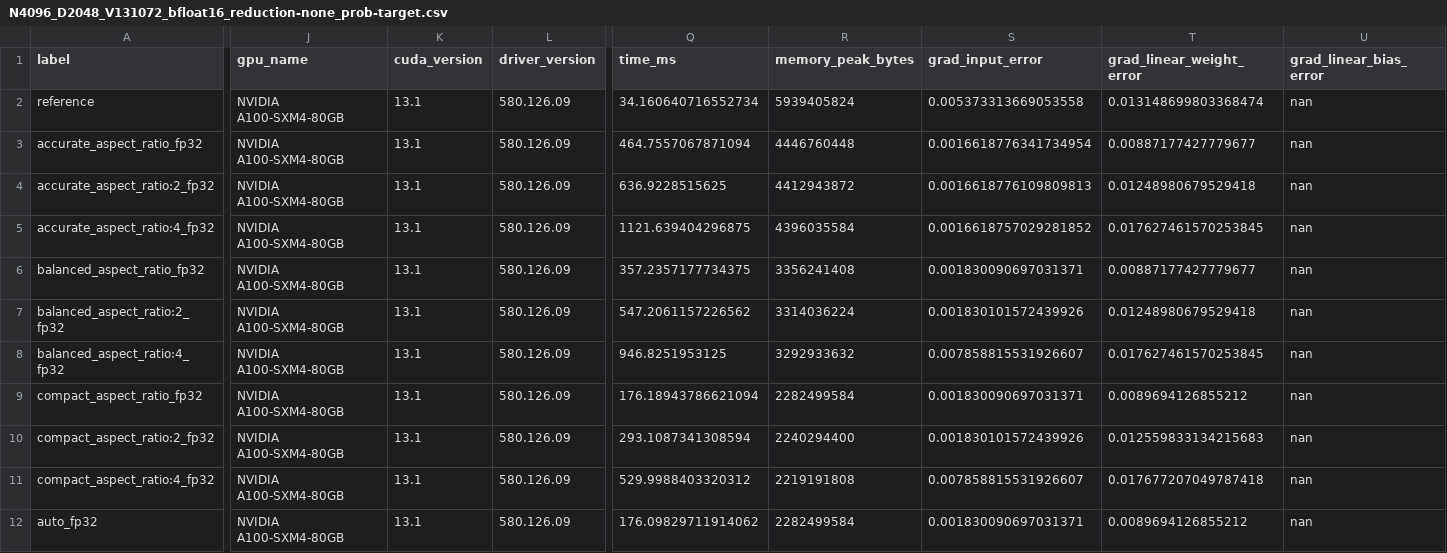
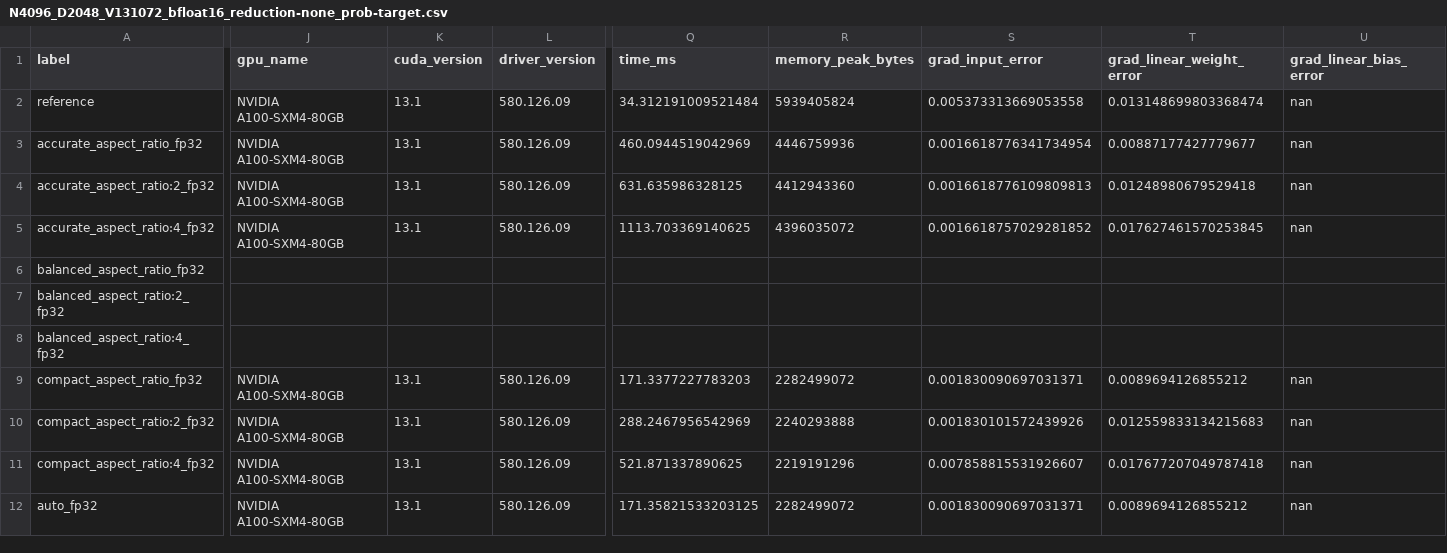
Before and after one commit to openteams-ai/pearu-sandbox, a CSV file: pytorch/lce/sweep_out_probnone/data/NVIDIA_A100_SXM4_80GB/N4096_D2048_V131072_bfloat16_reduction-none_prob-target.csv, drawn as a sheet; only a part is shown, gaps mark what is left out; the diff covers the shown part only; the diff names each change by its address in the sheet, - before the commit and + after, or states it on an @@ line.

Commit message:
lce: refresh prob-none sweep with opt-1 (skip dead loss ops in none backward)

```diff
--- a/pytorch/lce/sweep_out_probnone/data/NVIDIA_A100_SXM4_80GB/N4096_D2048_V131072_bfloat16_reduction-none_prob-target.csv
+++ b/pytorch/lce/sweep_out_probnone/data/NVIDIA_A100_SXM4_80GB/N4096_D2048_V131072_bfloat16_reduction-none_prob-target.csv
-Q2 (time_ms): 34.160640716552734
+Q2 (time_ms): 34.312191009521484
-Q3 (time_ms): 464.7557067871094
+Q3 (time_ms): 460.0944519042969
-R3 (memory_peak_bytes): 4446760448
+R3 (memory_peak_bytes): 4446759936
-Q4 (time_ms): 636.9228515625
+Q4 (time_ms): 631.635986328125
-R4 (memory_peak_bytes): 4412943872
+R4 (memory_peak_bytes): 4412943360
-Q5 (time_ms): 1121.639404296875
+Q5 (time_ms): 1113.703369140625
-R5 (memory_peak_bytes): 4396035584
+R5 (memory_peak_bytes): 4396035072
-J6:J8 (gpu_name): NVIDIA A100-SXM4-80GB
+J6:J8 (gpu_name): (empty)
-K6:K8 (cuda_version): 13.1
+K6:K8 (cuda_version): (empty)
-L6:L8 (driver_version): 580.126.09
+L6:L8 (driver_version): (empty)
-Q6 (time_ms): 357.2357177734375
+Q6 (time_ms): (empty)
-R6 (memory_peak_bytes): 3356241408
+R6 (memory_peak_bytes): (empty)
-S6 (grad_input_error): 0.001830090697031371
+S6 (grad_input_error): (empty)
-T6 (grad_linear_weight_error): 0.00887177427779677
+T6 (grad_linear_weight_error): (empty)
-U6:U8 (grad_linear_bias_error): nan
+U6:U8 (grad_linear_bias_error): (empty)
-Q7 (time_ms): 547.2061157226562
+Q7 (time_ms): (empty)
-R7 (memory_peak_bytes): 3314036224
+R7 (memory_peak_bytes): (empty)
-S7 (grad_input_error): 0.001830101572439926
+S7 (grad_input_error): (empty)
-T7 (grad_linear_weight_error): 0.01248980679529418
+T7 (grad_linear_weight_error): (empty)
-Q8 (time_ms): 946.8251953125
+Q8 (time_ms): (empty)
-R8 (memory_peak_bytes): 3292933632
+R8 (memory_peak_bytes): (empty)
-S8 (grad_input_error): 0.007858815531926607
+S8 (grad_input_error): (empty)
-T8 (grad_linear_weight_error): 0.017627461570253845
+T8 (grad_linear_weight_error): (empty)
-Q9 (time_ms): 176.18943786621094
+Q9 (time_ms): 171.3377227783203
-R9 (memory_peak_bytes): 2282499584
+R9 (memory_peak_bytes): 2282499072
-Q10 (time_ms): 293.1087341308594
+Q10 (time_ms): 288.2467956542969
-R10 (memory_peak_bytes): 2240294400
+R10 (memory_peak_bytes): 2240293888
-Q11 (time_ms): 529.9988403320312
+Q11 (time_ms): 521.871337890625
-R11 (memory_peak_bytes): 2219191808
+R11 (memory_peak_bytes): 2219191296
-Q12 (time_ms): 176.09829711914062
+Q12 (time_ms): 171.35821533203125
-R12 (memory_peak_bytes): 2282499584
+R12 (memory_peak_bytes): 2282499072
```
Also changed, not shown: 3 edited cells elsewhere in this file, pytorch/lce/sweep_out_probnone/data/NVIDIA_A100_SXM4_80GB/N4096_D2048_V16384_bfloat16_reduction-none_prob-target.csv, pytorch/lce/sweep_out_probnone/data/NVIDIA_A100_SXM4_80GB/N4096_D2048_V32768_bfloat16_reduction-none_prob-target.csv, 5 other files.
